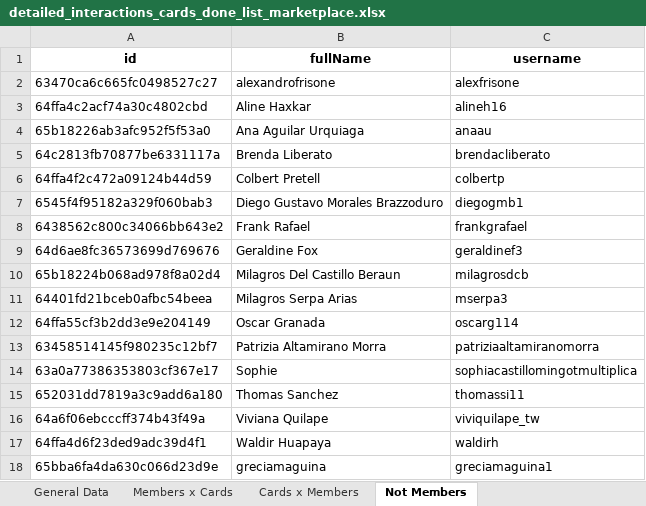
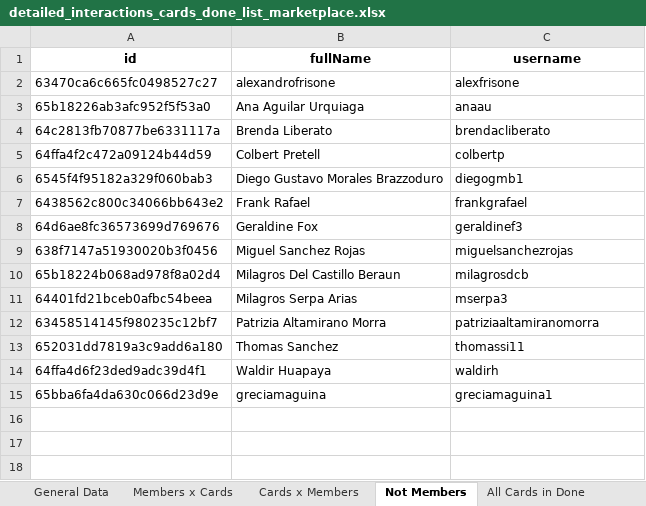
Before and after one commit to AFG-MOBILE/EM-projects, an Excel workbook: detailed_interactions_cards_done_list_marketplace.xlsx, sheet Not Members, drawn as a sheet; values as stored, in another font and other column widths than the file's, no borders; removed rows and columns are numbered as before the commit, all else as after; the diff names each change by its address in the sheet, - before the commit and + after, or states it on an @@ line.

```diff
--- a/detailed_interactions_cards_done_list_marketplace.xlsx (sheet Not Members)
+++ b/detailed_interactions_cards_done_list_marketplace.xlsx (sheet Not Members)
+sheet tab: All Cards in Done
-row 3: 64ffa4c2acf74a30c4802cbd | Aline Haxkar | alineh16
+row 9: 638f7147a51930020b3f0456 | Miguel Sanchez Rojas | miguelsanchezrojas
-row 12: 64ffa55cf3b2dd3e9e204149 | Oscar Granada | oscarg114
-row 14: 63a0a77386353803cf367e17 | Sophie | sophiacastillomingotmultiplica
-row 16: 64a6f06ebcccff374b43f49a | Viviana Quilape | viviquilape_tw
```
Also changed, not shown: sheet General Data, sheet Cards x Members, sheet Members x Cards, detailed_interactions_cards_done_list_promos.xlsx, 2 other files.
